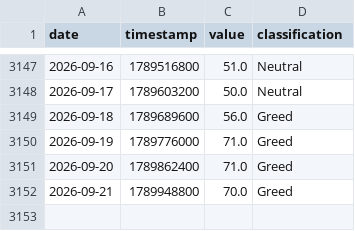
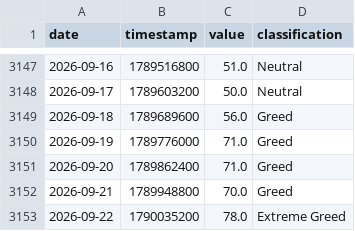
Before and after one commit to edwardchin811227/cryptofear-and-greed-index, a CSV file: data/fng.csv, drawn as a sheet; only a part is shown, gaps mark what is left out.

Commit message:
data: update fng 2026-09-22 00:10:14

```diff
--- a/data/fng.csv
+++ b/data/fng.csv
@@ -3152 +3152,2 @@ date,timestamp,value,classification
 2026-09-21,1789948800,70.0,Greed
+2026-09-22,1790035200,78.0,Extreme Greed
```
Also changed, not shown: 1 other file.
